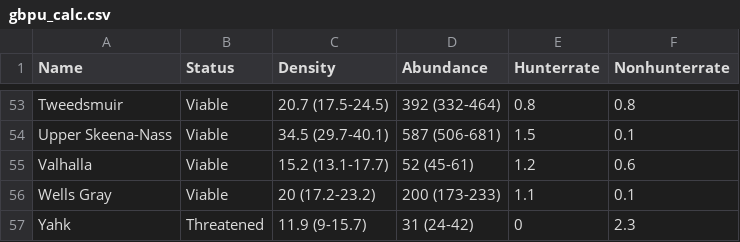
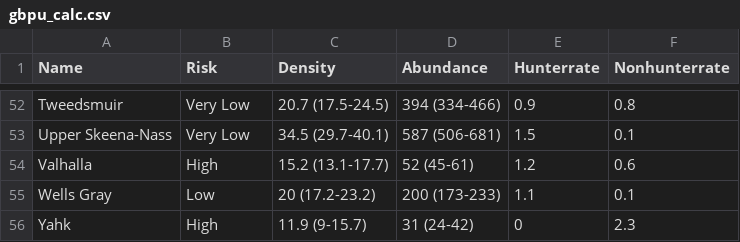
Before and after one commit to ctlamb/Grizzly-Density-BC, a CSV file: output/tables/gbpu_calc.csv, drawn as a sheet; only a part is shown, gaps mark what is left out; addresses are those after the commit; the diff covers the shown part only; the diff names each change by its address in the sheet, - before the commit and + after, or states it on an @@ line.

```diff
--- a/output/tables/gbpu_calc.csv
+++ b/output/tables/gbpu_calc.csv
-B1: Status
+B1: Risk
-B52:B53 (Risk): Viable
+B52:B53 (Risk): Very Low
-D52 (Abundance): 392 (332-464)
+D52 (Abundance): 394 (334-466)
-E52 (Hunterrate): 0.8
+E52 (Hunterrate): 0.9
-B54 (Risk): Viable
+B54 (Risk): High
-B55 (Risk): Viable
+B55 (Risk): Low
-B56 (Risk): Threatened
+B56 (Risk): High
```
Also changed, not shown: 1 removed row and 75 edited cells elsewhere in this file, output/tables/extirpated.csv, 42 other files.
